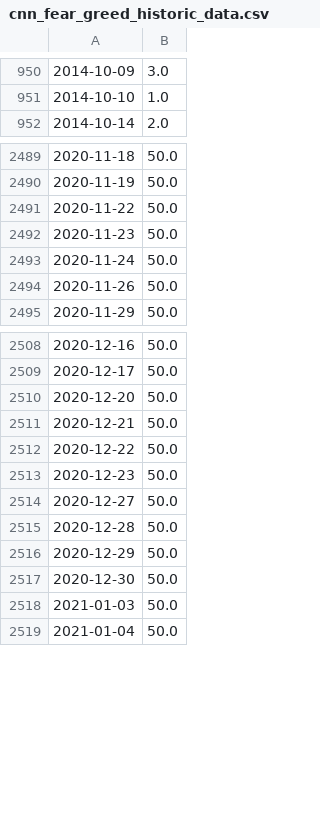
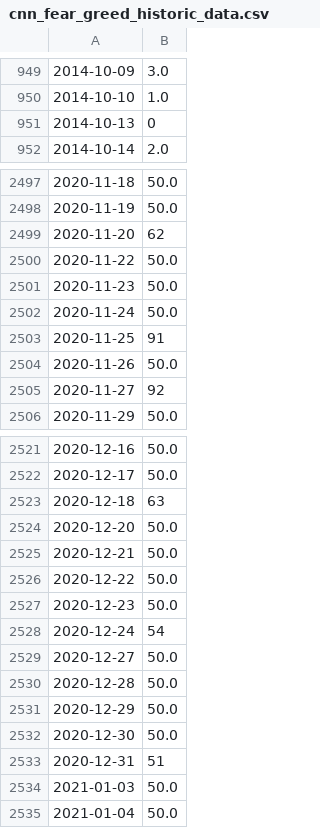
Before and after one commit to jasonisdoing/fear-and-greed, a CSV file: data/cnn_fear_greed_historic_data.csv, drawn as a sheet; only a part is shown, gaps mark what is left out; the diff covers the shown part only; the diff names each change by its address in the sheet, - before the commit and + after, or states it on an @@ line.

```diff
--- a/data/cnn_fear_greed_historic_data.csv
+++ b/data/cnn_fear_greed_historic_data.csv
+row 951: 2014-10-13 | 0
+row 2499: 2020-11-20 | 62
+row 2503: 2020-11-25 | 91
+row 2505: 2020-11-27 | 92
+row 2523: 2020-12-18 | 63
+row 2528: 2020-12-24 | 54
+row 2533: 2020-12-31 | 51
```
Also changed, not shown: 31 added rows and 1 moved row elsewhere in this file, 3 other files.
